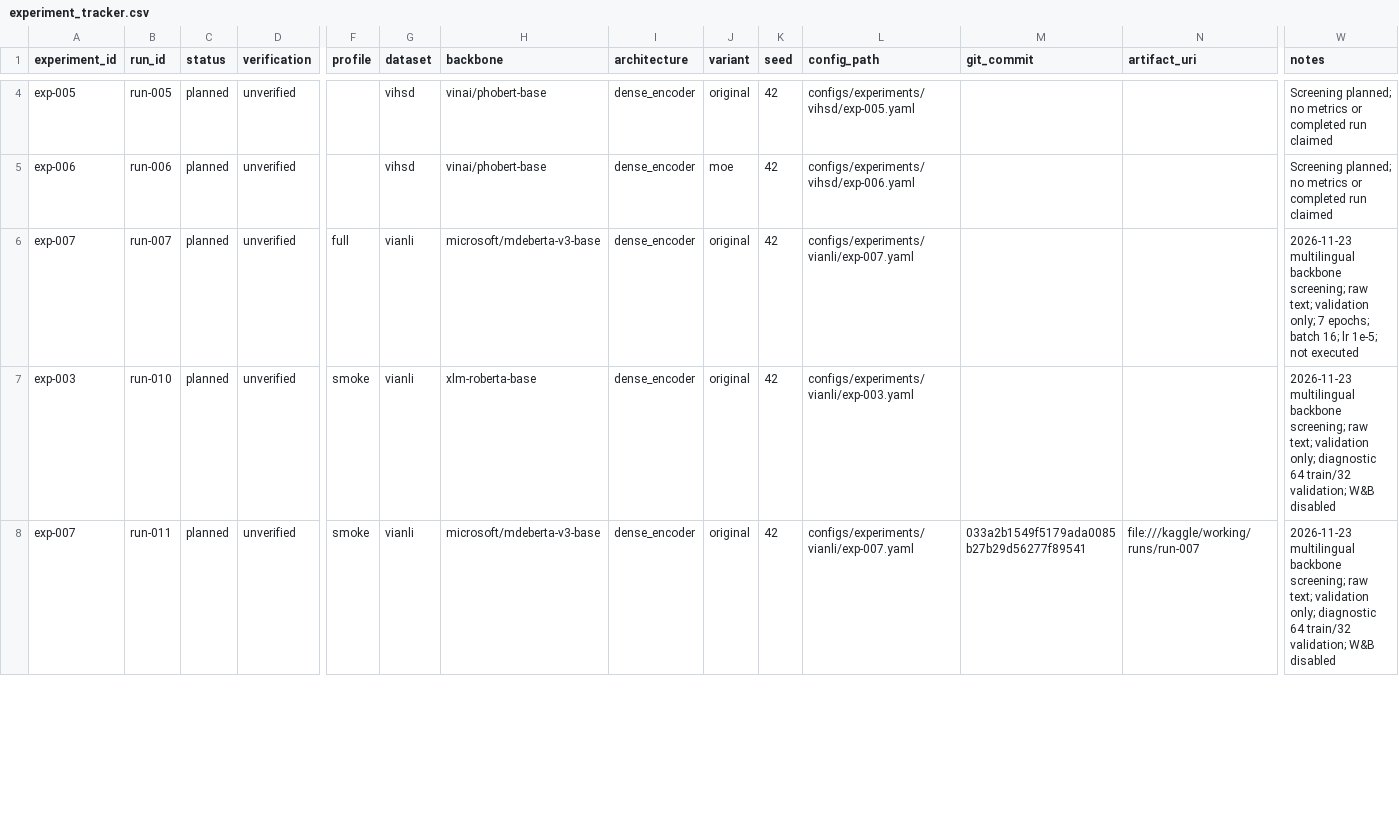
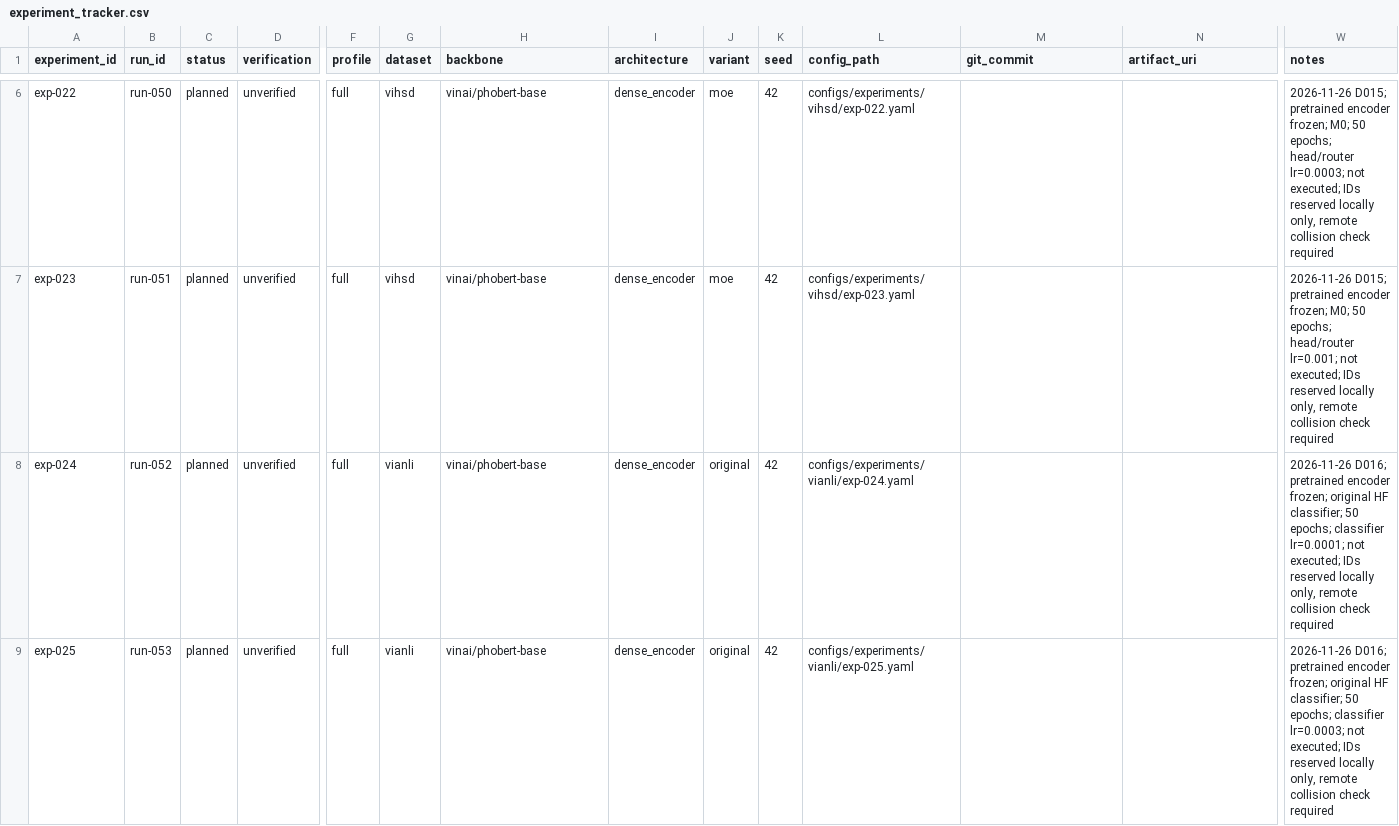
Before and after one commit to lngphgthao/moe-vihsd, a CSV file: experiments/experiment_tracker.csv, drawn as a sheet; only a part is shown, gaps mark what is left out; removed rows and columns are numbered as before the commit, all else as after; rows hold the shown columns only; the diff covers the shown part only; the diff names each change by its address in the sheet, - before the commit and + after, or states it on an @@ line.

Commit message:
add frozen encoder configs

```diff
--- a/experiments/experiment_tracker.csv
+++ b/experiments/experiment_tracker.csv
-A6 (experiment_id): exp-005
+A6 (experiment_id): exp-022
-B6 (run_id): run-005
+B6 (run_id): run-050
-F6:F7 (profile): (empty)
+F6:F7 (profile): full
-J6 (variant): original
+J6 (variant): moe
-L6 (config_path): configs/experiments/vihsd/exp-005.yaml
+L6 (config_path): configs/experiments/vihsd/exp-022.yaml
-W6 (notes): Screening planned; no metrics or completed run claimed
+W6 (notes): 2026-11-26 D015; pretrained encoder frozen; M0; 50 epochs; head/router lr=0.0003; not executed; IDs reserved locally only, remote collision check required
-A7 (experiment_id): exp-006
+A7 (experiment_id): exp-023
-B7 (run_id): run-006
+B7 (run_id): run-051
-L7 (config_path): configs/experiments/vihsd/exp-006.yaml
+L7 (config_path): configs/experiments/vihsd/exp-023.yaml
-W7 (notes): Screening planned; no metrics or completed run claimed
+W7 (notes): 2026-11-26 D015; pretrained encoder frozen; M0; 50 epochs; head/router lr=0.001; not executed; IDs reserved locally only, remote collision check required
-A8 (experiment_id): exp-007
+A8 (experiment_id): exp-024
-B8 (run_id): run-007
+B8 (run_id): run-052
-H8 (backbone): microsoft/mdeberta-v3-base
+H8 (backbone): vinai/phobert-base
-L8 (config_path): configs/experiments/vianli/exp-007.yaml
+L8 (config_path): configs/experiments/vianli/exp-024.yaml
-W8 (notes): 2026-11-23 multilingual backbone screening; raw text; validation only; 7 epochs; batch 16; lr 1e-5; not executed
+W8 (notes): 2026-11-26 D016; pretrained encoder frozen; original HF classifier; 50 epochs; classifier lr=0.0001; not executed; IDs reserved locally only, remote collision check required
-A9 (experiment_id): exp-003
+A9 (experiment_id): exp-025
-B9 (run_id): run-010
+B9 (run_id): run-053
-F9 (profile): smoke
+F9 (profile): full
-H9 (backbone): xlm-roberta-base
+H9 (backbone): vinai/phobert-base
-L9 (config_path): configs/experiments/vianli/exp-003.yaml
+L9 (config_path): configs/experiments/vianli/exp-025.yaml
-W9 (notes): 2026-11-23 multilingual backbone screening; raw text; validation only; diagnostic 64 train/32 validation; W&B disabled
+W9 (notes): 2026-11-26 D016; pretrained encoder frozen; original HF classifier; 50 epochs; classifier lr=0.0003; not executed; IDs reserved locally only, remote collision check required
-row 8: exp-007 | run-011 | planned | unverified | smoke | vianli | microsoft/mdeberta-v3-base | dense_encoder | original | 42 | configs/experiments/vianli/exp-007.yaml | 033a2b1549f5179ada0085b27b29d56277f89541 | file:///kaggle/working/runs/run-007 | 2026-11-23 multilingual backbone screening; raw text; validation only; diagnostic 64 train/32 validation; W&B disabled
```
Also changed, not shown: 3 added rows, 7 removed rows and 29 edited cells elsewhere in this file, 25 other files.
